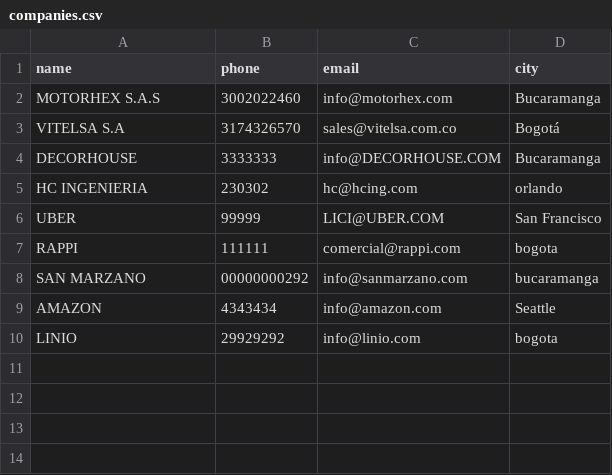
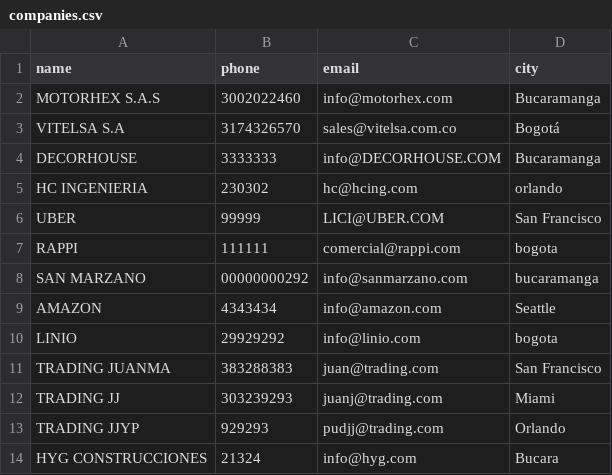
Before and after one commit to juanjtov/TENDER_PLATFORM, a CSV file: companies.csv, drawn as a sheet.

```diff
--- a/companies.csv
+++ b/companies.csv
@@ -10 +10,5 @@ AMAZON,4343434,info@amazon.com,Seattle
 LINIO,29929292,info@linio.com,bogota
+TRADING JUANMA,383288383,juan@trading.com,San Francisco
+TRADING JJ,303239293,juanj@trading.com,Miami
+TRADING JJYP,929293,pudjj@trading.com,Orlando
+HYG CONSTRUCCIONES,21324,info@hyg.com,Bucara
```
Also changed, not shown: 1 other file.
